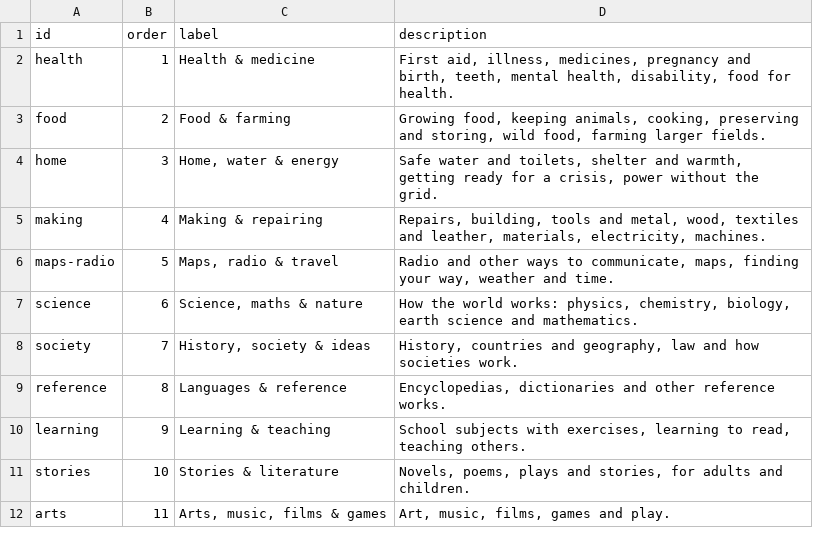
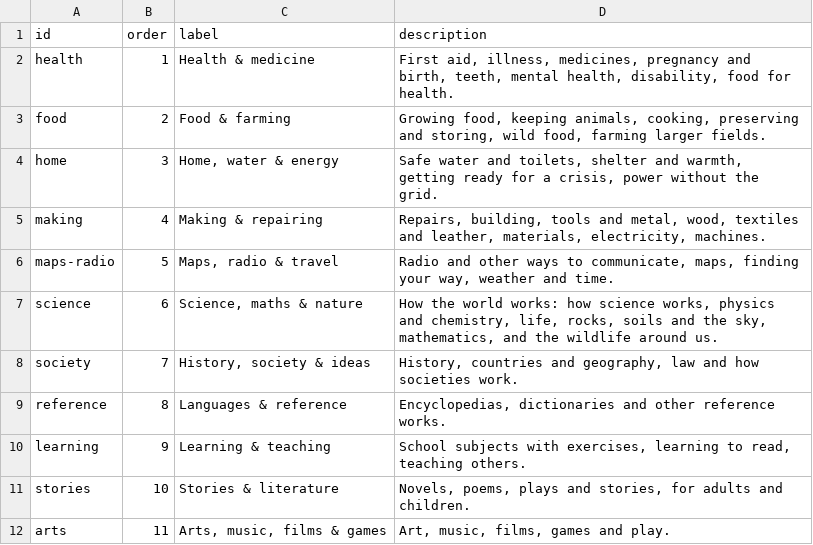
Before and after one commit to hbarakat140/knowledge-arc, a CSV file: catalog/subjects.csv, drawn as a sheet.

```diff
--- a/catalog/subjects.csv
+++ b/catalog/subjects.csv
@@ -6,3 +6,3 @@ making,4,Making & repairing,"Repairs, building, tools and metal, wood, textiles
 maps-radio,5,"Maps, radio & travel","Radio and other ways to communicate, maps, finding your way, weather and time."
-science,6,"Science, maths & nature","How the world works: physics, chemistry, biology, earth science and mathematics."
+science,6,"Science, maths & nature","How the world works: how science works, physics and chemistry, life, rocks, soils and the sky, mathematics, and the wildlife around us."
 society,7,"History, society & ideas","History, countries and geography, law and how societies work."
```
Also changed, not shown: catalog/coverage.csv, 15 other files.
